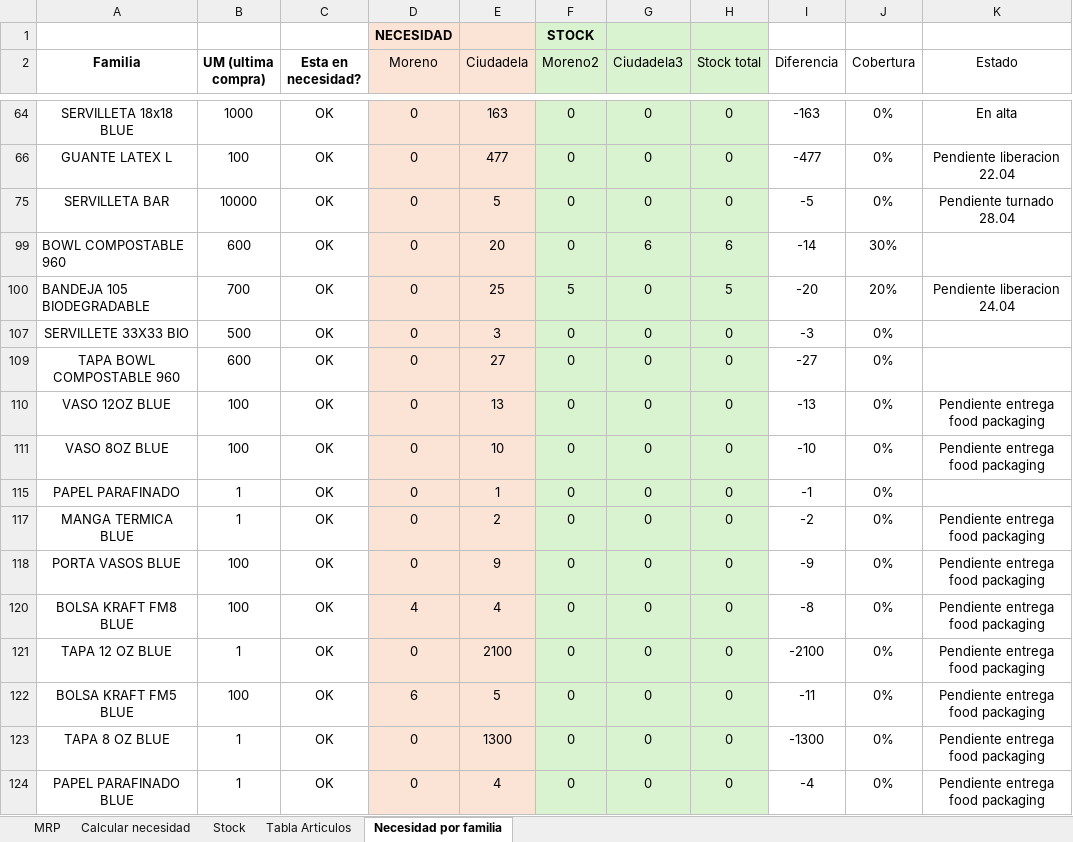
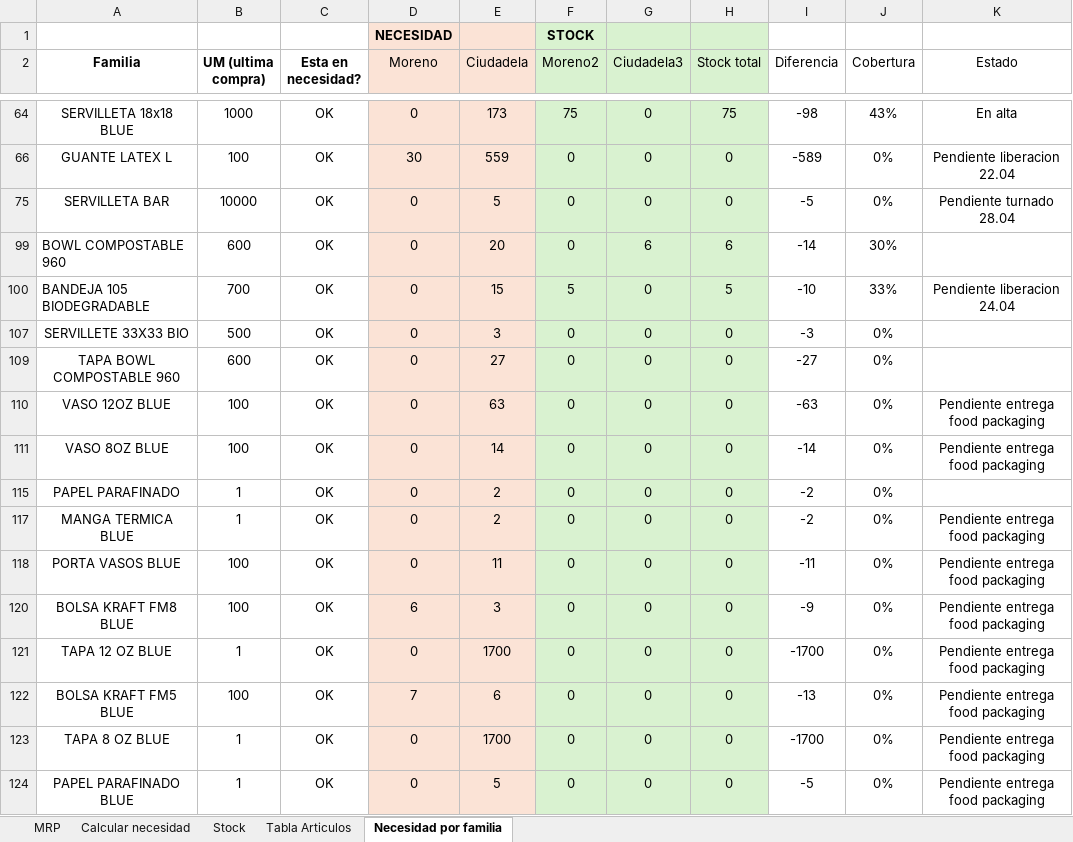
Before and after one commit to SpiderWacho/stock_grupol, an Excel workbook: Files/Seguimiento stock descartables VO.xlsx, sheet Necesidad por familia, drawn as a sheet; only a part is shown, gaps mark what is left out; values as stored, in another font and other column widths than the file's, no borders; conditional formats and table styles not drawn; the diff covers the shown part only; the diff names each change by its address in the sheet, - before the commit and + after, or states it on an @@ line.

```diff
--- a/Files/Seguimiento stock descartables VO.xlsx (sheet Necesidad por familia)
+++ b/Files/Seguimiento stock descartables VO.xlsx (sheet Necesidad por familia)
-E64 (Ciudadela): 163
+E64 (Ciudadela): 173
-F64 (Moreno2): 0
+F64 (Moreno2): 75
-H64 (Stock total): 0
+H64 (Stock total): 75
-I64 (Diferencia): -163
+I64 (Diferencia): -98
-J64 (Cobertura): 0%
+J64 (Cobertura): 43%
-D66 (Moreno): 0
+D66 (Moreno): 30
-E66 (Ciudadela): 477
+E66 (Ciudadela): 559
-I66 (Diferencia): -477
+I66 (Diferencia): -589
-E100 (Ciudadela): 25
+E100 (Ciudadela): 15
-I100 (Diferencia): -20
+I100 (Diferencia): -10
-J100 (Cobertura): 20%
+J100 (Cobertura): 33%
-E110 (Ciudadela): 13
+E110 (Ciudadela): 63
-I110 (Diferencia): -13
+I110 (Diferencia): -63
-E111 (Ciudadela): 10
+E111 (Ciudadela): 14
-I111 (Diferencia): -10
+I111 (Diferencia): -14
-E115 (Ciudadela): 1
+E115 (Ciudadela): 2
-I115 (Diferencia): -1
+I115 (Diferencia): -2
-E118 (Ciudadela): 9
+E118 (Ciudadela): 11
-I118 (Diferencia): -9
+I118 (Diferencia): -11
-D120 (Moreno): 4
+D120 (Moreno): 6
-E120 (Ciudadela): 4
+E120 (Ciudadela): 3
-I120 (Diferencia): -8
+I120 (Diferencia): -9
-E121 (Ciudadela): 2100
+E121 (Ciudadela): 1700
-I121 (Diferencia): -2100
+I121 (Diferencia): -1700
-D122 (Moreno): 6
+D122 (Moreno): 7
-E122 (Ciudadela): 5
+E122 (Ciudadela): 6
-I122 (Diferencia): -11
+I122 (Diferencia): -13
-E123 (Ciudadela): 1300
+E123 (Ciudadela): 1700
-I123 (Diferencia): -1300
+I123 (Diferencia): -1700
-E124 (Ciudadela): 4
+E124 (Ciudadela): 5
-I124 (Diferencia): -4
+I124 (Diferencia): -5
```
Also changed, not shown: 1 added row, 1 removed row and 29 edited cells elsewhere in this sheet, sheet Calcular necesidad, sheet Tabla Articulos, sheet Stock, sheet MRP, formulas that keep their value, hidden cells, Files/Seguimiento stock descartables ATLANTICO.xlsx, 2 other files.
